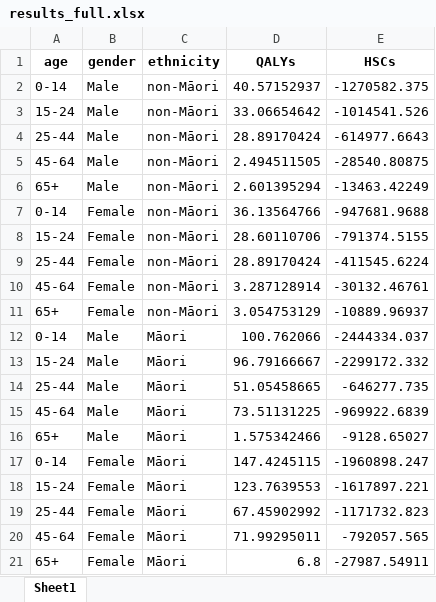
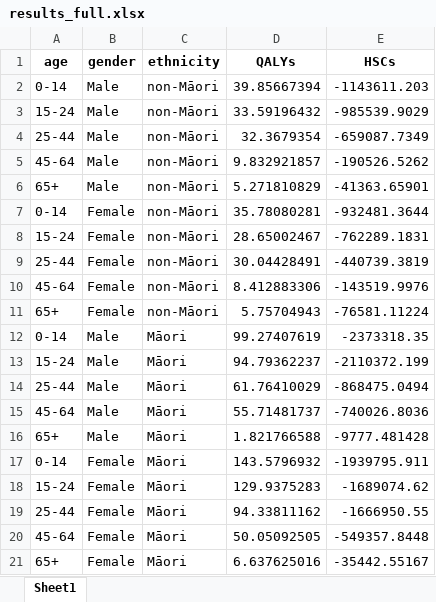
Before and after one commit to u7338876/vapingeffect, an Excel workbook: Datasets/results_full.xlsx, sheet Sheet1, drawn as a sheet; values as stored, in another font and other column widths than the file's, no borders; the diff names each change by its address in the sheet, - before the commit and + after, or states it on an @@ line.

```diff
--- a/Datasets/results_full.xlsx (sheet Sheet1)
+++ b/Datasets/results_full.xlsx (sheet Sheet1)
-D2 (QALYs): 40.57152937
+D2 (QALYs): 39.85667394
-E2 (HSCs): -1270582.375
+E2 (HSCs): -1143611.203
-D3 (QALYs): 33.06654642
+D3 (QALYs): 33.59196432
-E3 (HSCs): -1014541.526
+E3 (HSCs): -985539.9029
-D4 (QALYs): 28.89170424
+D4 (QALYs): 32.3679354
-E4 (HSCs): -614977.6643
+E4 (HSCs): -659087.7349
-D5 (QALYs): 2.494511505
+D5 (QALYs): 9.832921857
-E5 (HSCs): -28540.80875
+E5 (HSCs): -190526.5262
-D6 (QALYs): 2.601395294
+D6 (QALYs): 5.271810829
-E6 (HSCs): -13463.42249
+E6 (HSCs): -41363.65901
-D7 (QALYs): 36.13564766
+D7 (QALYs): 35.78080281
-E7 (HSCs): -947681.9688
+E7 (HSCs): -932481.3644
-D8 (QALYs): 28.60110706
+D8 (QALYs): 28.65002467
-E8 (HSCs): -791374.5155
+E8 (HSCs): -762289.1831
-D9 (QALYs): 28.89170424
+D9 (QALYs): 30.04428491
-E9 (HSCs): -411545.6224
+E9 (HSCs): -440739.3819
-D10 (QALYs): 3.287128914
+D10 (QALYs): 8.412883306
-E10 (HSCs): -30132.46761
+E10 (HSCs): -143519.9976
-D11 (QALYs): 3.054753129
+D11 (QALYs): 5.75704943
-E11 (HSCs): -10889.96937
+E11 (HSCs): -76581.11224
-D12 (QALYs): 100.762066
+D12 (QALYs): 99.27407619
-E12 (HSCs): -2444334.037
+E12 (HSCs): -2373318.35
-D13 (QALYs): 96.79166667
+D13 (QALYs): 94.79362237
-E13 (HSCs): -2299172.332
+E13 (HSCs): -2110372.199
-D14 (QALYs): 51.05458665
+D14 (QALYs): 61.76410029
-E14 (HSCs): -646277.735
+E14 (HSCs): -868475.0494
-D15 (QALYs): 73.51131225
+D15 (QALYs): 55.71481737
-E15 (HSCs): -969922.6839
+E15 (HSCs): -740026.8036
-D16 (QALYs): 1.575342466
+D16 (QALYs): 1.821766588
-E16 (HSCs): -9128.65027
+E16 (HSCs): -9777.481428
-D17 (QALYs): 147.4245115
+D17 (QALYs): 143.5796932
-E17 (HSCs): -1960898.247
+E17 (HSCs): -1939795.911
-D18 (QALYs): 123.7639553
+D18 (QALYs): 129.9375283
-E18 (HSCs): -1617897.221
+E18 (HSCs): -1689074.62
-D19 (QALYs): 67.45902992
+D19 (QALYs): 94.33811162
-E19 (HSCs): -1171732.823
+E19 (HSCs): -1666950.55
-D20 (QALYs): 71.99295011
+D20 (QALYs): 50.05092505
-E20 (HSCs): -792057.565
+E20 (HSCs): -549357.8448
-D21 (QALYs): 6.8
+D21 (QALYs): 6.637625016
-E21 (HSCs): -27987.54911
+E21 (HSCs): -35442.55167
```
Also changed, not shown: Datasets/compiled.xlsx, Datasets/tobacco_data_v2.xlsx, 7 other files.
